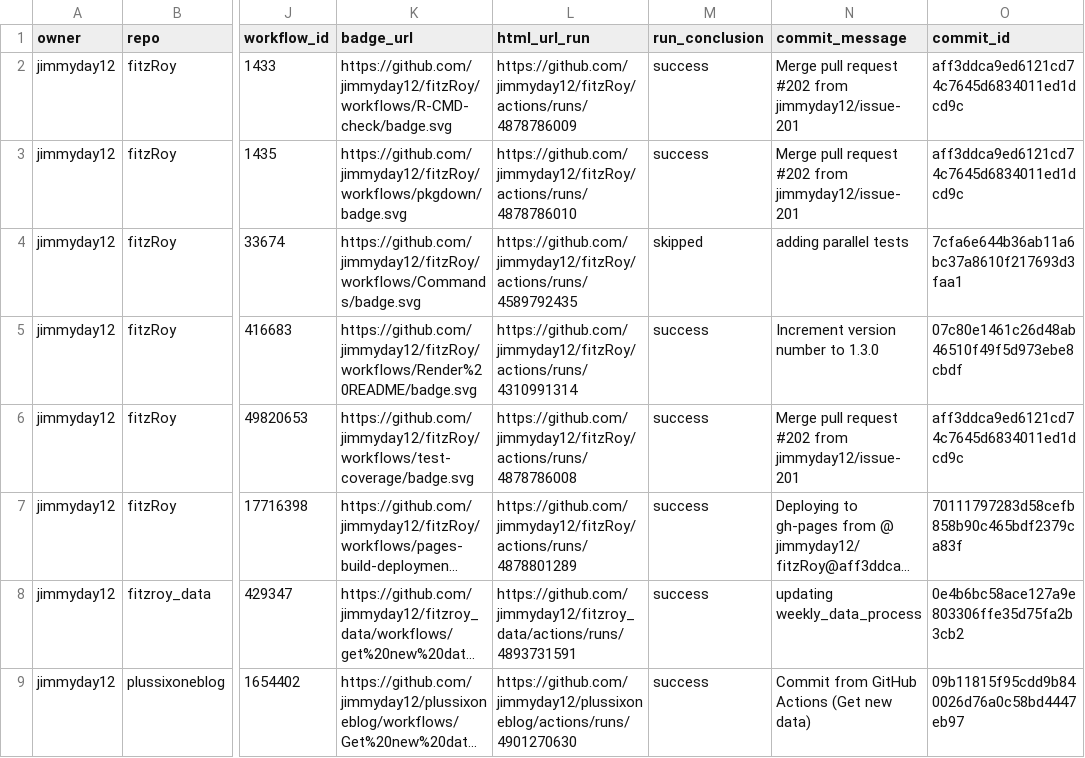
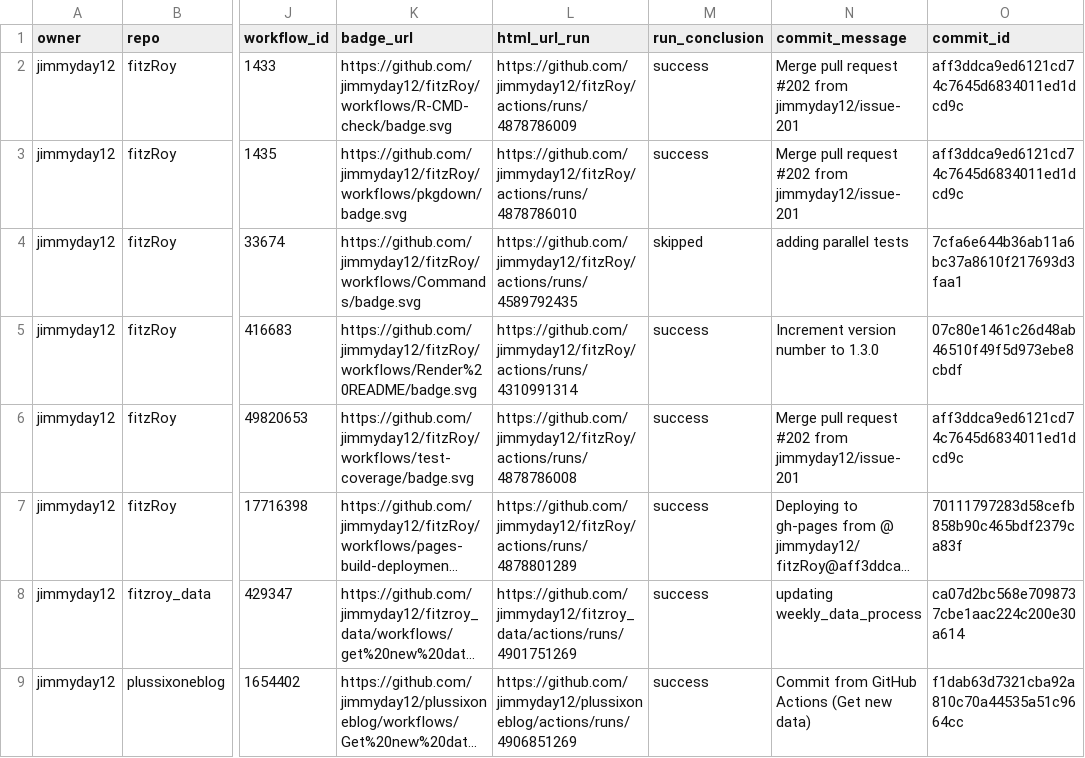
Before and after one commit to jimmyday12/status, a CSV file: repos.csv, drawn as a sheet; only a part is shown, gaps mark what is left out; long unchanged cells end in …; the diff names each change by its address in the sheet, - before the commit and + after, or states it on an @@ line.

```diff
--- a/repos.csv
+++ b/repos.csv
-L8 (html_url_run): https://github.com/jimmyday12/fitzroy_data/actions/runs/4893731591
+L8 (html_url_run): https://github.com/jimmyday12/fitzroy_data/actions/runs/4901751269
-O8 (commit_id): 0e4b6bc58ace127a9e803306ffe35d75fa2b3cb2
+O8 (commit_id): ca07d2bc568e7098737cbe1aac224c200e30a614
-L9 (html_url_run): https://github.com/jimmyday12/plussixoneblog/actions/runs/4901270630
+L9 (html_url_run): https://github.com/jimmyday12/plussixoneblog/actions/runs/4906851269
-O9 (commit_id): 09b11815f95cdd9b840026d76a0c58bd4447eb97
+O9 (commit_id): f1dab63d7321cba92a810c70a44535a51c9664cc
```
Also changed, not shown: 1 other file.
